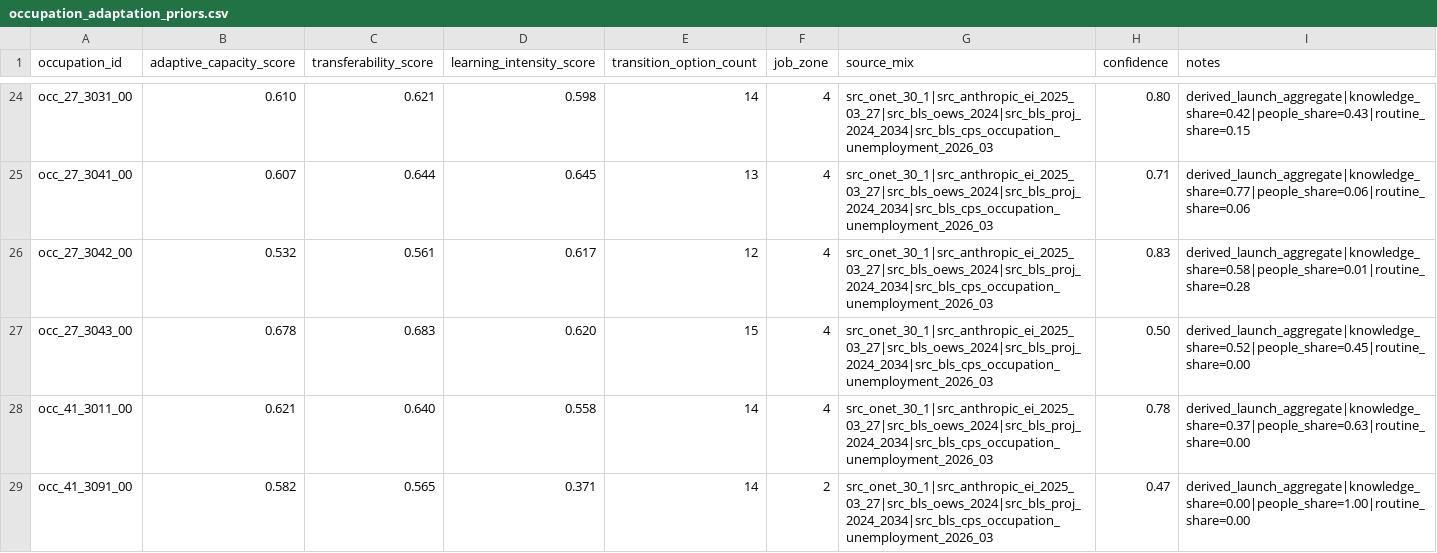
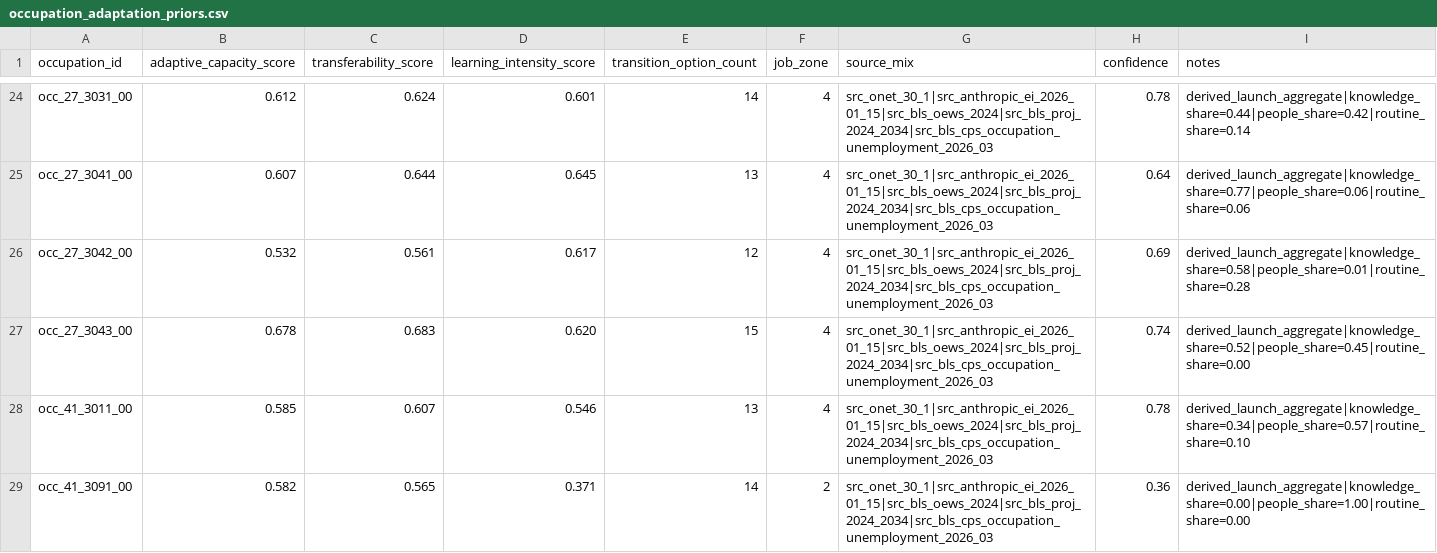
Before and after one commit to wrenthejewels/DLYJ2, a CSV file: data/normalized/occupation_adaptation_priors.csv, drawn as a sheet; only a part is shown, gaps mark what is left out; the diff covers the shown part only.

```diff
--- a/data/normalized/occupation_adaptation_priors.csv
+++ b/data/normalized/occupation_adaptation_priors.csv
@@ -24,6 +24,6 @@
-"occ_27_3031_00","0.610","0.621","0.598","14","4","src_onet_30_1|src_anthropic_ei_2025_03_27|src_bls_oews_2024|src_bls_proj_2024_2034|src_bls_cps_occupation_unemployment_2026_03","0.80","derived_launch_aggregate|knowledge_share=0.42|people_share=0.43|routine_share=0.15"
-"occ_27_3041_00","0.607","0.644","0.645","13","4","src_onet_30_1|src_anthropic_ei_2025_03_27|src_bls_oews_2024|src_bls_proj_2024_2034|src_bls_cps_occupation_unemployment_2026_03","0.71","derived_launch_aggregate|knowledge_share=0.77|people_share=0.06|routine_share=0.06"
-"occ_27_3042_00","0.532","0.561","0.617","12","4","src_onet_30_1|src_anthropic_ei_2025_03_27|src_bls_oews_2024|src_bls_proj_2024_2034|src_bls_cps_occupation_unemployment_2026_03","0.83","derived_launch_aggregate|knowledge_share=0.58|people_share=0.01|routine_share=0.28"
-"occ_27_3043_00","0.678","0.683","0.620","15","4","src_onet_30_1|src_anthropic_ei_2025_03_27|src_bls_oews_2024|src_bls_proj_2024_2034|src_bls_cps_occupation_unemployment_2026_03","0.50","derived_launch_aggregate|knowledge_share=0.52|people_share=0.45|routine_share=0.00"
-"occ_41_3011_00","0.621","0.640","0.558","14","4","src_onet_30_1|src_anthropic_ei_2025_03_27|src_bls_oews_2024|src_bls_proj_2024_2034|src_bls_cps_occupation_unemployment_2026_03","0.78","derived_launch_aggregate|knowledge_share=0.37|people_share=0.63|routine_share=0.00"
-"occ_41_3091_00","0.582","0.565","0.371","14","2","src_onet_30_1|src_anthropic_ei_2025_03_27|src_bls_oews_2024|src_bls_proj_2024_2034|src_bls_cps_occupation_unemployment_2026_03","0.47","derived_launch_aggregate|knowledge_share=0.00|people_share=1.00|routine_share=0.00"
+"occ_27_3031_00","0.612","0.624","0.601","14","4","src_onet_30_1|src_anthropic_ei_2026_01_15|src_bls_oews_2024|src_bls_proj_2024_2034|src_bls_cps_occupation_unemployment_2026_03","0.78","derived_launch_aggregate|knowledge_share=0.44|people_share=0.42|routine_share=0.14"
+"occ_27_3041_00","0.607","0.644","0.645","13","4","src_onet_30_1|src_anthropic_ei_2026_01_15|src_bls_oews_2024|src_bls_proj_2024_2034|src_bls_cps_occupation_unemployment_2026_03","0.64","derived_launch_aggregate|knowledge_share=0.77|people_share=0.06|routine_share=0.06"
+"occ_27_3042_00","0.532","0.561","0.617","12","4","src_onet_30_1|src_anthropic_ei_2026_01_15|src_bls_oews_2024|src_bls_proj_2024_2034|src_bls_cps_occupation_unemployment_2026_03","0.69","derived_launch_aggregate|knowledge_share=0.58|people_share=0.01|routine_share=0.28"
+"occ_27_3043_00","0.678","0.683","0.620","15","4","src_onet_30_1|src_anthropic_ei_2026_01_15|src_bls_oews_2024|src_bls_proj_2024_2034|src_bls_cps_occupation_unemployment_2026_03","0.74","derived_launch_aggregate|knowledge_share=0.52|people_share=0.45|routine_share=0.00"
+"occ_41_3011_00","0.585","0.607","0.546","13","4","src_onet_30_1|src_anthropic_ei_2026_01_15|src_bls_oews_2024|src_bls_proj_2024_2034|src_bls_cps_occupation_unemployment_2026_03","0.78","derived_launch_aggregate|knowledge_share=0.34|people_share=0.57|routine_share=0.10"
+"occ_41_3091_00","0.582","0.565","0.371","14","2","src_onet_30_1|src_anthropic_ei_2026_01_15|src_bls_oews_2024|src_bls_proj_2024_2034|src_bls_cps_occupation_unemployment_2026_03","0.36","derived_launch_aggregate|knowledge_share=0.00|people_share=1.00|routine_share=0.00"
```
Also changed, not shown: 95 edited cells elsewhere in this file, data/normalized/occupation_exposure_priors.csv, data/normalized/occupation_selector_index.csv, 33 other files.
